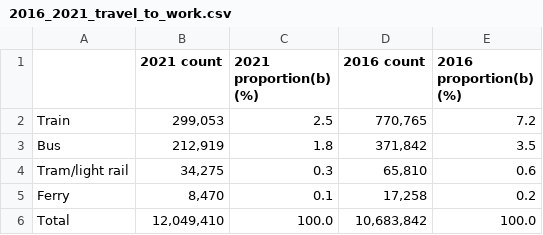
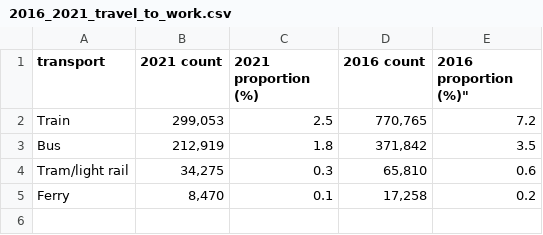
Before and after one commit to Jaslyn1191/FIT3179_DV2-JaslynChanMunKuan-, a CSV file: data/2016_2021_travel_to_work.csv, drawn as a sheet.

Commit message:
fix: fix the data to a more clean data

```diff
--- a/data/2016_2021_travel_to_work.csv
+++ b/data/2016_2021_travel_to_work.csv
@@ -1,2 +1,2 @@
-,"2021 count","2021 proportion(b) (%)","2016 count","2016 proportion(b) (%)"
+transport,2021 count,2021 proportion (%),2016 count,2016 proportion (%)"
 "Train","299,053","2.5","770,765","7.2"
@@ -5,2 +5 @@
 "Ferry","8,470","0.1","17,258","0.2"
-"Total","12,049,410","100.0","10,683,842","100.0"
```
